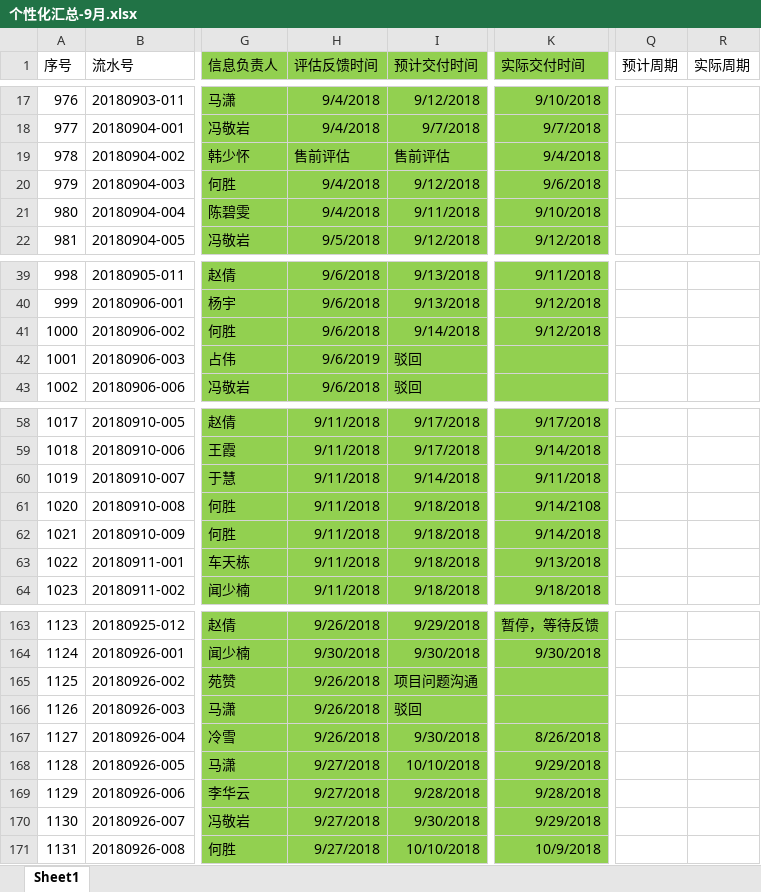
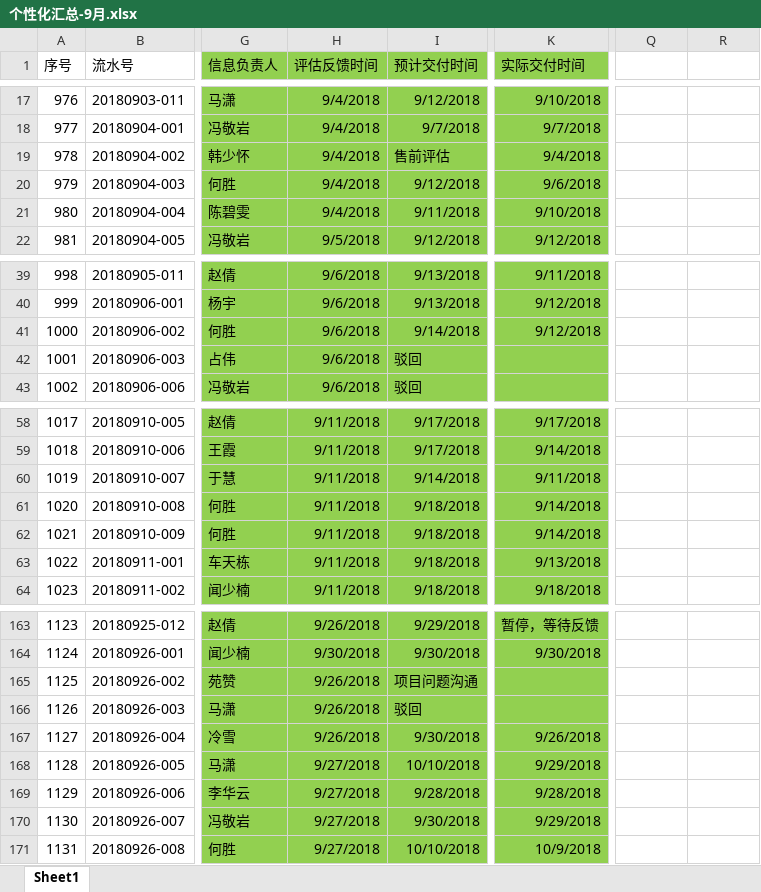
Before and after one commit to komais/chart, an Excel workbook: bin/supplment_analysis/个性化汇总-9月.xlsx, sheet Sheet1, drawn as a sheet; only a part is shown, gaps mark what is left out; values as stored, in another font and other column widths than the file's, no borders; conditional formats not drawn; the diff names each change by its address in the sheet, - before the commit and + after, or states it on an @@ line.

```diff
--- a/bin/supplment_analysis/个性化汇总-9月.xlsx (sheet Sheet1)
+++ b/bin/supplment_analysis/个性化汇总-9月.xlsx (sheet Sheet1)
-Q1: 预计周期
+Q1: (empty)
-R1: 实际周期
+R1: (empty)
-H19 (评估反馈时间): 售前评估
+H19 (评估反馈时间): 9/4/2018
-H42 (评估反馈时间): 9/6/2019
+H42 (评估反馈时间): 9/6/2018
-K61 (实际交付时间): 9/14/2108
+K61 (实际交付时间): 9/14/2018
-K167 (实际交付时间): 8/26/2018
+K167 (实际交付时间): 9/26/2018
```
Also changed, not shown: 2 other files.
